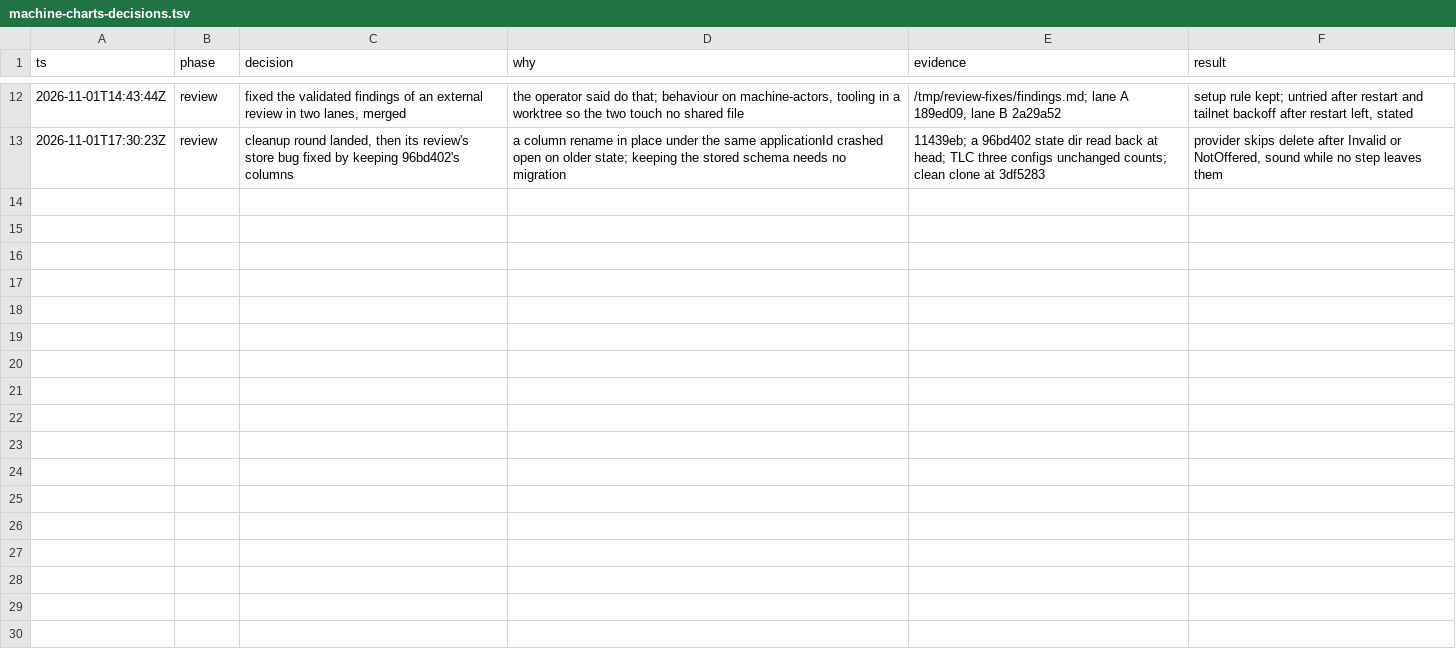
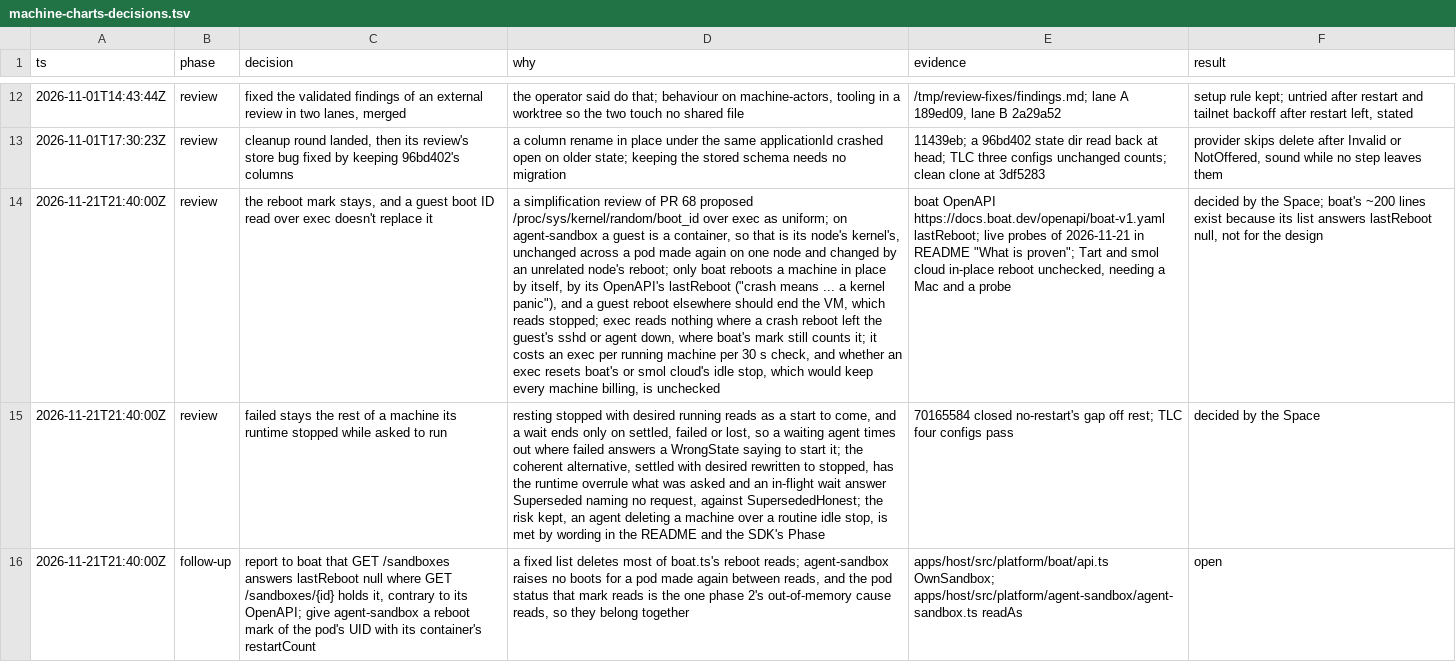
Before and after one commit to gjermundgaraba/clankerbox, a TSV file: docs/design/machine-charts-decisions.tsv, drawn as a sheet; only a part is shown, gaps mark what is left out; the diff names each change by its address in the sheet, - before the commit and + after, or states it on an @@ line.

Commit message:
Say a machine failed by its runtime's stop is intact and wants a start, and record why the reboot mark and failed stay
A routine idle stop on boat or smol cloud rests a machine failed, so the README and the SDK's Phase
say it keeps its disk and is answered with a start, never a delete and a create again. The
machine charts decision trail records why a guest boot ID over exec doesn't replace the reboot mark
and why failed stays, with two follow-ups, each also at its code: report boat's list answering
lastReboot null, and give agent-sandbox a mark of its pod's UID and restartCount.

Amp-Thread-ID: https://ampcode.com/threads/T-01a1fa88-77ca-751f-817d-85d0dae4478e
Co-authored-by: Amp <amp@ampcode.com>

```diff
--- a/docs/design/machine-charts-decisions.tsv
+++ b/docs/design/machine-charts-decisions.tsv
+row 14: 2026-11-21T21:40:00Z | review | the reboot mark stays, and a guest boot ID read over exec doesn't replace it | a simplification review of PR 68 proposed /proc/sys/kernel/random/boot_id over exec as uniform; on agent-sandbox a guest is a container, so that is its node's kernel's, unchanged across a pod made again on one node and changed by an unrelated node's reboot; only boat reboots a machine in place by itself, by its OpenAPI's lastReboot ("crash means ... a kernel panic"), and a guest reboot elsewhere should end the VM, which reads stopped; exec reads nothing where a crash reboot left the guest's sshd or agent down, where boat's mark still counts it; it costs an exec per running machine per 30 s check, and whether an exec resets boat's or smol cloud's idle stop, which would keep every machine billing, is unchecked | boat OpenAPI https://docs.boat.dev/openapi/boat-v1.yaml lastReboot; live probes of 2026-11-21 in README "What is proven"; Tart and smol cloud in-place reboot unchecked, needing a Mac and a probe | decided by the Space; boat's ~200 lines exist because its list answers lastReboot null, not for the design
+row 15: 2026-11-21T21:40:00Z | review | failed stays the rest of a machine its runtime stopped while asked to run | resting stopped with desired running reads as a start to come, and a wait ends only on settled, failed or lost, so a waiting agent times out where failed answers a WrongState saying to start it; the coherent alternative, settled with desired rewritten to stopped, has the runtime overrule what was asked and an in-flight wait answer Superseded naming no request, against SupersededHonest; the risk kept, an agent deleting a machine over a routine idle stop, is met by wording in the README and the SDK's Phase | 70165584 closed no-restart's gap off rest; TLC four configs pass | decided by the Space
+row 16: 2026-11-21T21:40:00Z | follow-up | report to boat that GET /sandboxes answers lastReboot null where GET /sandboxes/{id} holds it, contrary to its OpenAPI; give agent-sandbox a reboot mark of the pod's UID with its container's restartCount | a fixed list deletes most of boat.ts's reboot reads; agent-sandbox raises no boots for a pod made again between reads, and the pod status that mark reads is the one phase 2's out-of-memory cause reads, so they belong together | apps/host/src/platform/boat/api.ts OwnSandbox; apps/host/src/platform/agent-sandbox/agent-sandbox.ts readAs | open
```
Also changed, not shown: 4 other files.
